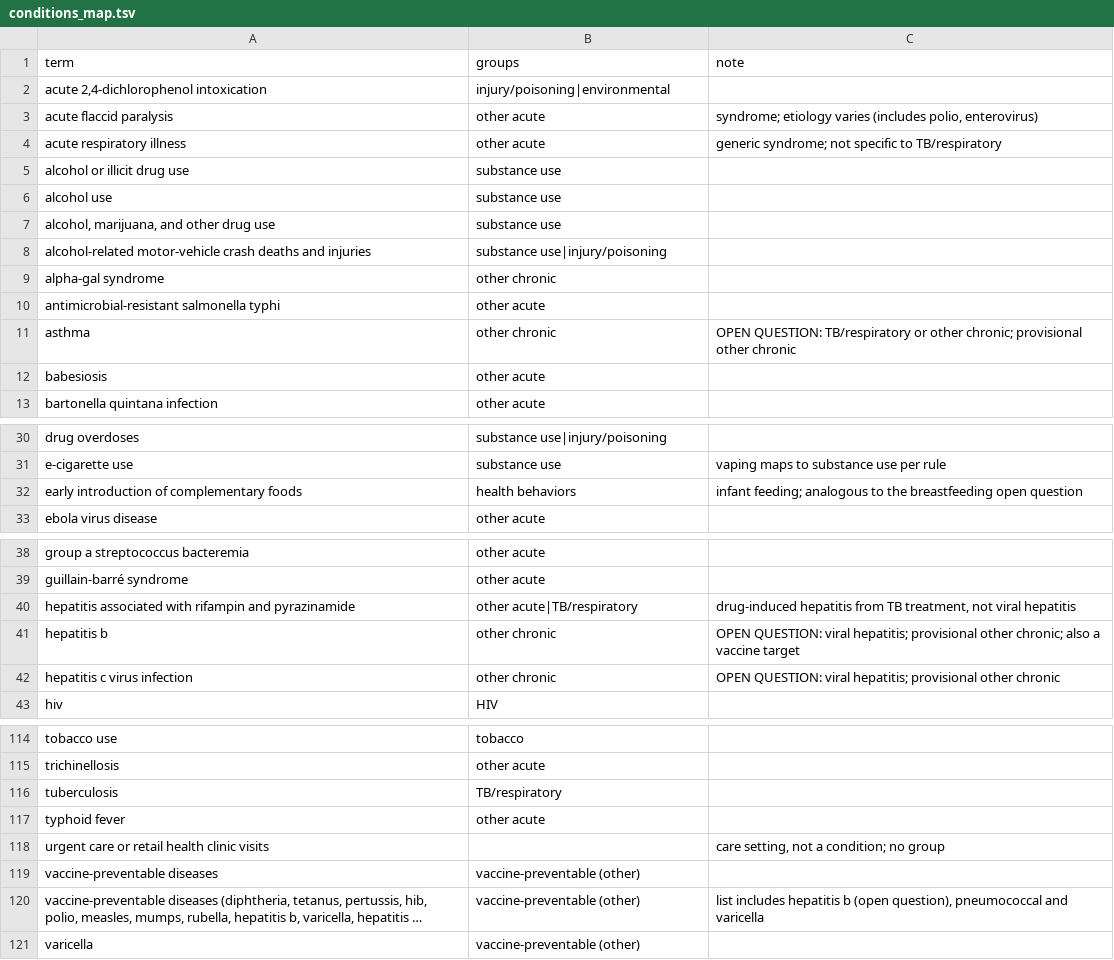
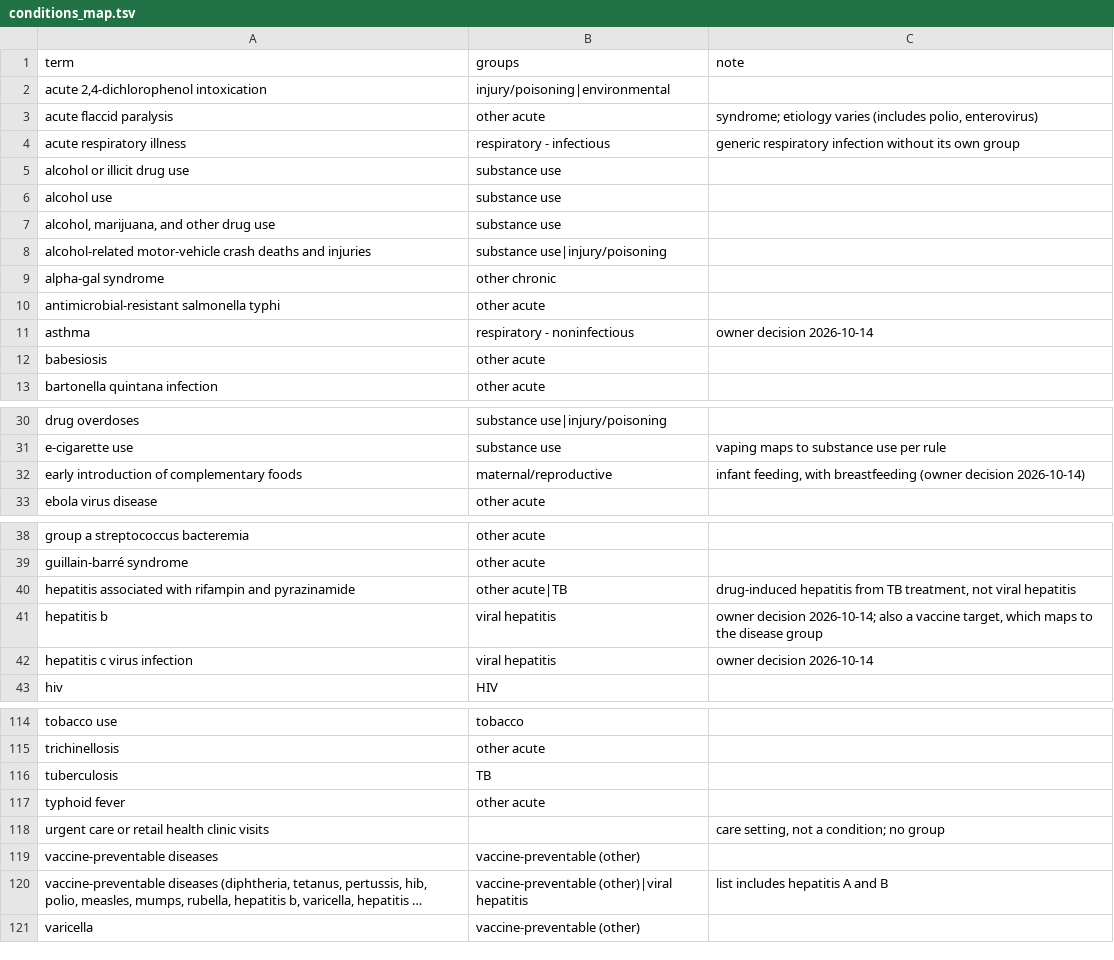
Before and after one commit to cmheilig/harvest-cdc-journals, a TSV file: mmwr-index-eval/conditions_map.tsv, drawn as a sheet; only a part is shown, gaps mark what is left out; long unchanged cells end in …; the diff covers the shown part only; the diff names each change by its address in the sheet, - before the commit and + after, or states it on an @@ line.

```diff
--- a/mmwr-index-eval/conditions_map.tsv
+++ b/mmwr-index-eval/conditions_map.tsv
-B4 (groups): other acute
+B4 (groups): respiratory - infectious
-C4 (note): generic syndrome; not specific to TB/respiratory
+C4 (note): generic respiratory infection without its own group
-B11 (groups): other chronic
+B11 (groups): respiratory - noninfectious
-C11 (note): OPEN QUESTION: TB/respiratory or other chronic; provisional other chronic
+C11 (note): owner decision 2026-10-14
-B32 (groups): health behaviors
+B32 (groups): maternal/reproductive
-C32 (note): infant feeding; analogous to the breastfeeding open question
+C32 (note): infant feeding, with breastfeeding (owner decision 2026-10-14)
-B40 (groups): other acute|TB/respiratory
+B40 (groups): other acute|TB
-B41:B42 (groups): other chronic
+B41:B42 (groups): viral hepatitis
-C41 (note): OPEN QUESTION: viral hepatitis; provisional other chronic; also a vaccine target
+C41 (note): owner decision 2026-10-14; also a vaccine target, which maps to the disease group
-C42 (note): OPEN QUESTION: viral hepatitis; provisional other chronic
+C42 (note): owner decision 2026-10-14
-B116 (groups): TB/respiratory
+B116 (groups): TB
-B120 (groups): vaccine-preventable (other)
+B120 (groups): vaccine-preventable (other)|viral hepatitis
-C120 (note): …includes hepatitis b (open question), pneumococcal and varicella
+C120 (note): …includes hepatitis A and B
```
Also changed, not shown: 4 edited cells elsewhere in this file, 6 other files.
